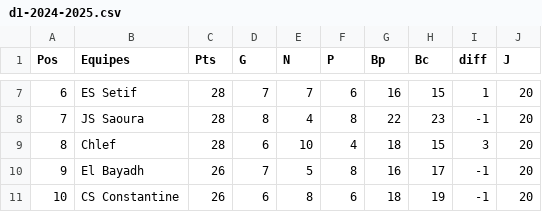
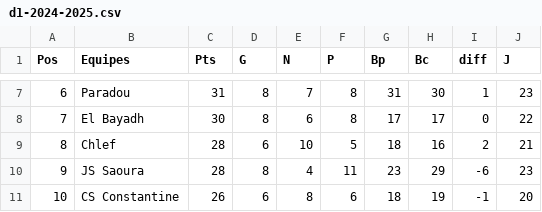
Before and after one commit to nazimboudeffa/prediction-football-fr-python, a CSV file: data/algeria/d1-2024-2025.csv, drawn as a sheet; only a part is shown, gaps mark what is left out; the diff covers the shown part only.

```diff
--- a/data/algeria/d1-2024-2025.csv
+++ b/data/algeria/d1-2024-2025.csv
@@ -7,5 +7,5 @@ Pos,Equipes,Pts,G,N,P,Bp,Bc,diff,J
-6,ES Setif,28,7,7,6,16,15,1,20
-7,JS Saoura,28,8,4,8,22,23,-1,20
-8,Chlef,28,6,10,4,18,15,3,20
-9,El Bayadh,26,7,5,8,16,17,-1,20
+6,Paradou,31,8,7,8,31,30,1,23
+7,El Bayadh,30,8,6,8,17,17,0,22
+8,Chlef,28,6,10,5,18,16,2,21
+9,JS Saoura,28,8,4,11,23,29,-6,23
 10,CS Constantine,26,6,8,6,18,19,-1,20
```
Also changed, not shown: 77 edited cells elsewhere in this file, 1 other file.
